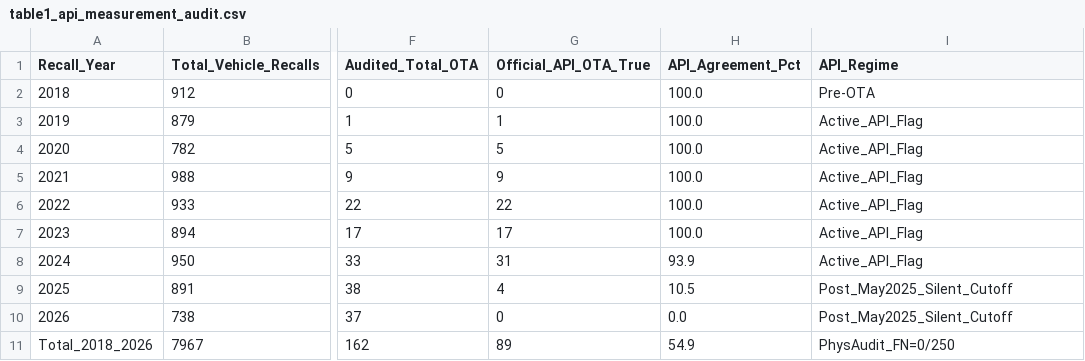
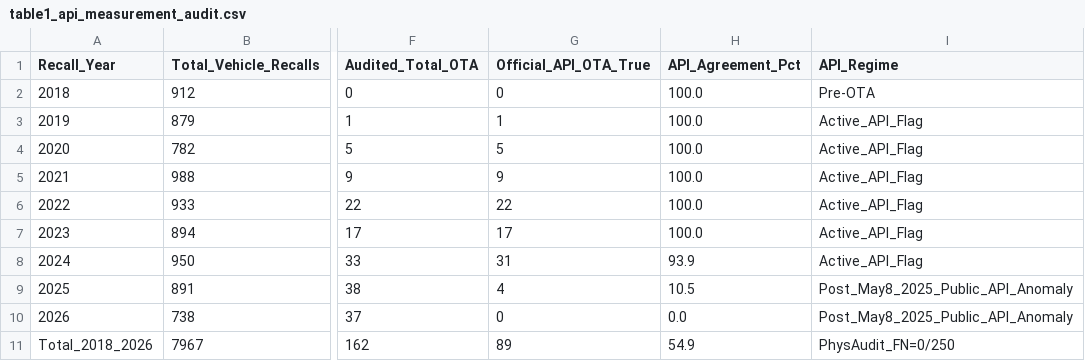
Before and after one commit to ArtificialZeng/Operations-Research, a CSV file: d12-nhtsa-ota-recalls/tables/table1_api_measurement_audit.csv, drawn as a sheet; only a part is shown, gaps mark what is left out; the diff names each change by its address in the sheet, - before the commit and + after, or states it on an @@ line.

```diff
--- a/d12-nhtsa-ota-recalls/tables/table1_api_measurement_audit.csv
+++ b/d12-nhtsa-ota-recalls/tables/table1_api_measurement_audit.csv
-I9:I10 (API_Regime): Post_May2025_Silent_Cutoff
+I9:I10 (API_Regime): Post_May8_2025_Public_API_Anomaly
```
Also changed, not shown: d12-nhtsa-ota-recalls/tables/table2_blast_radius_and_selection.csv, d12-nhtsa-ota-recalls/tables/table3_remediation_velocity_and_age_decay.csv, 26 other files.
